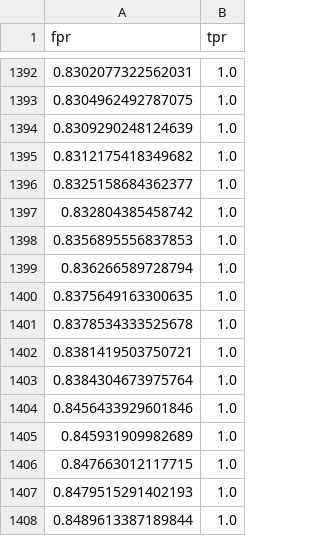
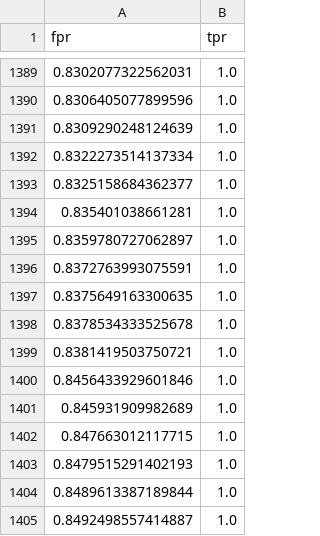
Before and after one commit to ManuelFernandezG/ratings_dashboard_project, a CSV file: models/logistic_regression_roc_data.csv, drawn as a sheet; only a part is shown, gaps mark what is left out; the shorter side is filled out with more unchanged rows; the diff covers the shown part only.

```diff
--- a/models/logistic_regression_roc_data.csv
+++ b/models/logistic_regression_roc_data.csv
@@ -1392,9 +1389,9 @@ fpr,tpr
 0.8302077322562031,1.0
-0.8304962492787075,1.0
+0.8306405077899596,1.0
 0.8309290248124639,1.0
-0.8312175418349682,1.0
+0.8322273514137334,1.0
 0.8325158684362377,1.0
-0.832804385458742,1.0
-0.8356895556837853,1.0
-0.836266589728794,1.0
+0.835401038661281,1.0
+0.8359780727062897,1.0
+0.8372763993075591,1.0
 0.8375649163300635,1.0
@@ -1402,3 +1399,2 @@ fpr,tpr
 0.8381419503750721,1.0
-0.8384304673975764,1.0
 0.8456433929601846,1.0
```
Also changed, not shown: 3 added rows, 6 removed rows and 38 edited cells elsewhere in this file, data/raw/fred_credit_data.csv, models/test_data_for_evaluation.csv, 7 other files.
